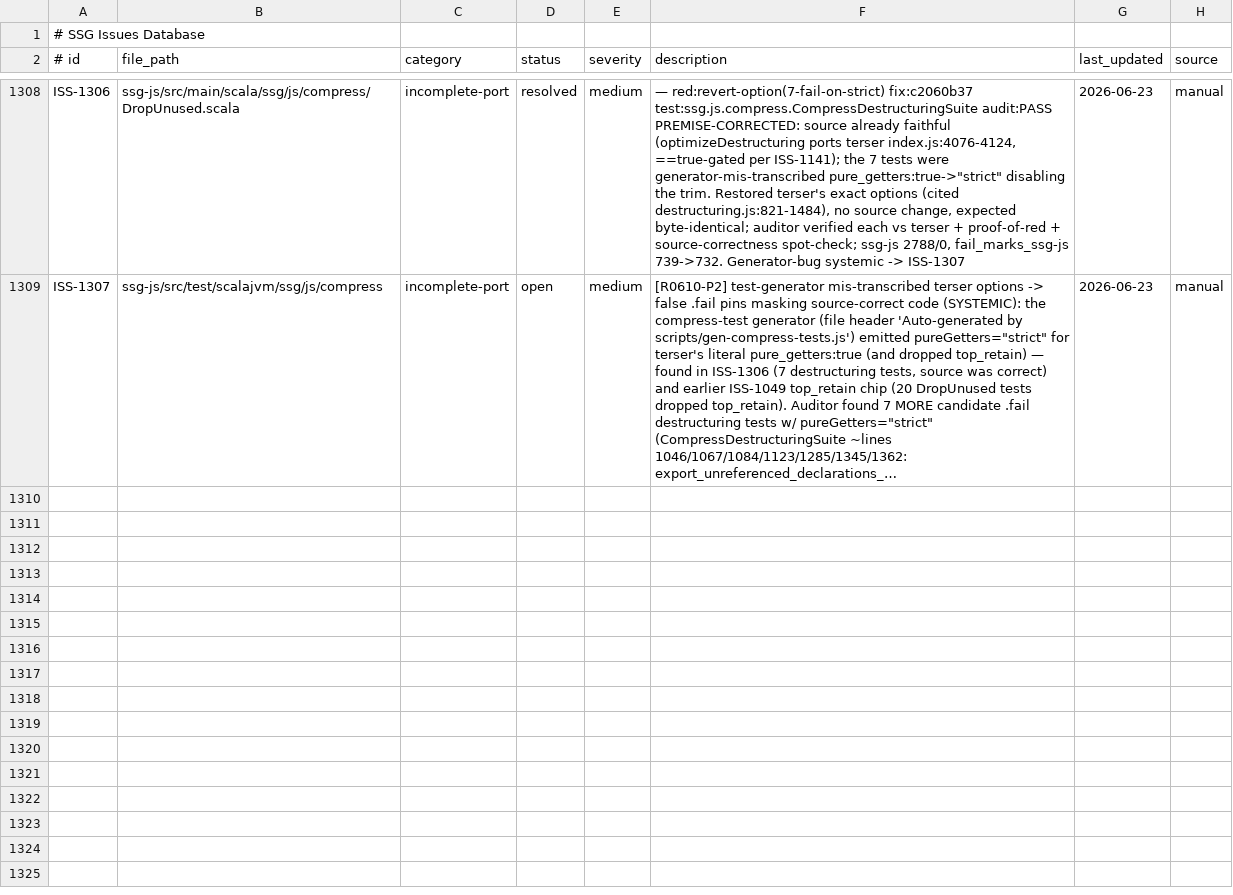
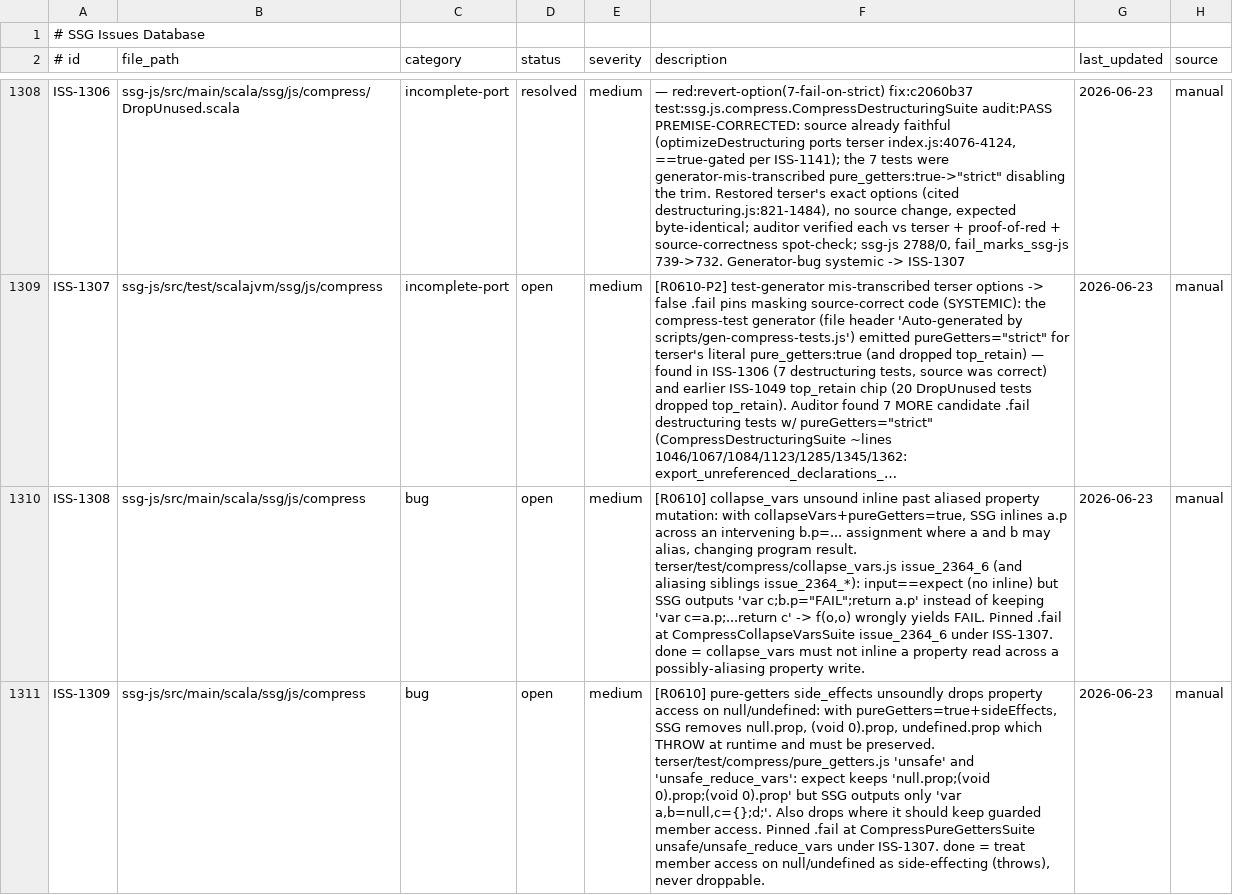
Before and after one commit to scala-steward/ssg, a TSV file: .rescale/data/issues.tsv, drawn as a sheet; only a part is shown, gaps mark what is left out; long unchanged cells end in …; the diff covers the shown part only; the diff names each change by its address in the sheet, - before the commit and + after, or states it on an @@ line.

Commit message:
campaign: ISS-1307 chip (generator pure_getters+top_retain root-fix, 21 un-pins, fail_marks_ssg-js 732->716, 1 bounce); ISS-1308/1309/1310 deeper-bug splits

```diff
--- a/.rescale/data/issues.tsv
+++ b/.rescale/data/issues.tsv
+row 1310: ISS-1308 | ssg-js/src/main/scala/ssg/js/compress | bug | open | medium | [R0610] collapse_vars unsound inline past aliased property mutation: with collapseVars+pureGetters=true, SSG inlines a.p across an intervening b.p=... assignment where a and b may alias, changing program result. terser/test/compress/collapse_vars.js issue_2364_6 (and aliasing siblings issue_2364_*): input==expect (no inline) but SSG outputs 'var c;b.p="FAIL";return a.p' instead of keeping 'var c=a.p;...return c' -> f(o,o) wrongly yields FAIL. Pinned .fail at CompressCollapseVarsSuite issue_2364_6 under ISS-1307. done = collapse_vars must not inline a property read across a possibly-aliasing property write. | 2026-06-23 | manual
+row 1311: ISS-1309 | ssg-js/src/main/scala/ssg/js/compress | bug | open | medium | [R0610] pure-getters side_effects unsoundly drops property access on null/undefined: with pureGetters=true+sideEffects, SSG removes null.prop, (void 0).prop, undefined.prop which THROW at runtime and must be preserved. terser/test/compress/pure_getters.js 'unsafe' and 'unsafe_reduce_vars': expect keeps 'null.prop;(void 0).prop;(void 0).prop' but SSG outputs only 'var a,b=null,c={};d;'. Also drops where it should keep guarded member access. Pinned .fail at CompressPureGettersSuite unsafe/unsafe_reduce_vars under ISS-1307. done = treat member access on null/undefined as side-effecting (throws), never droppable. | 2026-06-23 | manual
```
Also changed, not shown: 1 added row elsewhere in this file, 1 other file.
